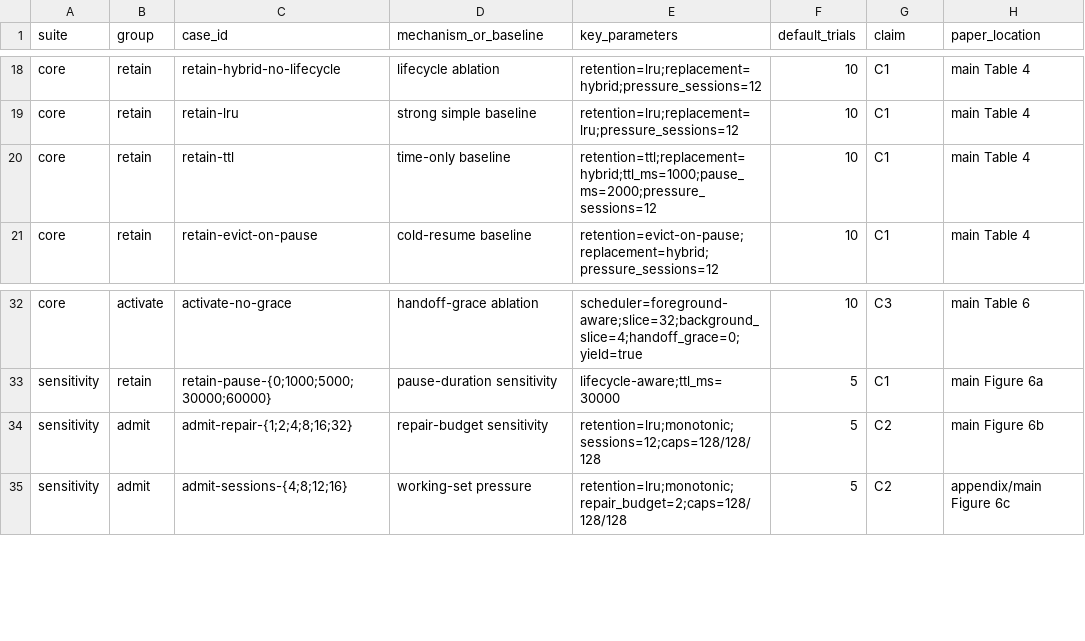
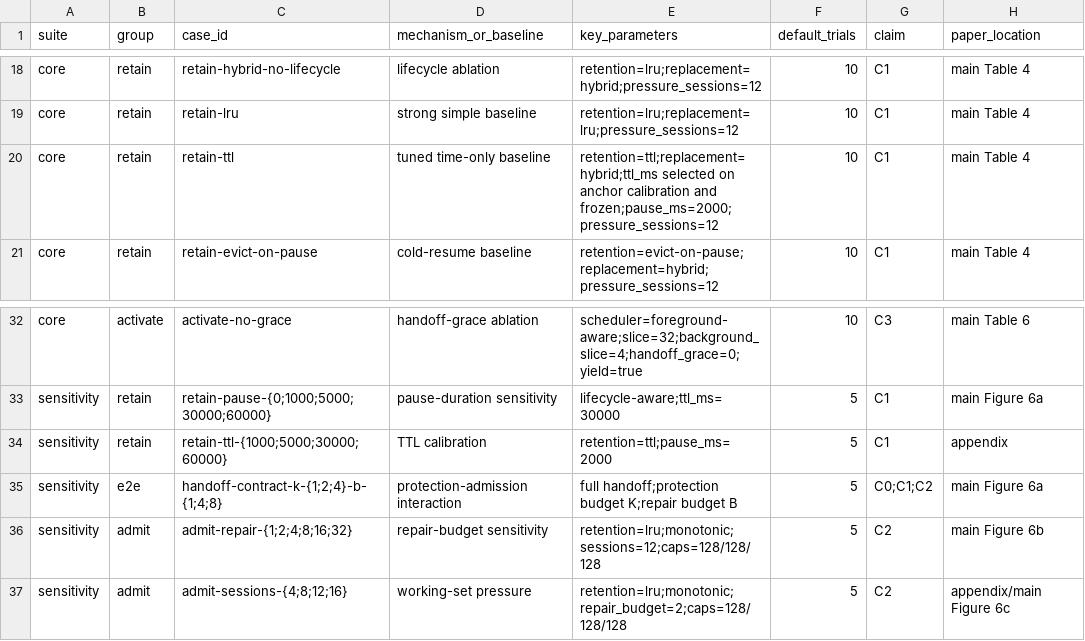
Before and after one commit to 1-rambo/wllm, a CSV file: artifacts/manifests/browser-service-experiment-matrix.csv, drawn as a sheet; only a part is shown, gaps mark what is left out.

Commit message:
feat: enforce lifecycle contracts and evidence checks

```diff
--- a/artifacts/manifests/browser-service-experiment-matrix.csv
+++ b/artifacts/manifests/browser-service-experiment-matrix.csv
@@ -19,3 +19,3 @@ core,retain,retain-hybrid-no-lifecycle,lifecycle ablation,"retention=lru;replace
 core,retain,retain-lru,strong simple baseline,"retention=lru;replacement=lru;pressure_sessions=12",10,C1,main Table 4
-core,retain,retain-ttl,time-only baseline,"retention=ttl;replacement=hybrid;ttl_ms=1000;pause_ms=2000;pressure_sessions=12",10,C1,main Table 4
+core,retain,retain-ttl,tuned time-only baseline,"retention=ttl;replacement=hybrid;ttl_ms selected on anchor calibration and frozen;pause_ms=2000;pressure_sessions=12",10,C1,main Table 4
 core,retain,retain-evict-on-pause,cold-resume baseline,"retention=evict-on-pause;replacement=hybrid;pressure_sessions=12",10,C1,main Table 4
@@ -33,2 +33,4 @@ core,activate,activate-no-grace,handoff-grace ablation,"scheduler=foreground-awa
 sensitivity,retain,retain-pause-{0;1000;5000;30000;60000},pause-duration sensitivity,"lifecycle-aware;ttl_ms=30000",5,C1,main Figure 6a
+sensitivity,retain,retain-ttl-{1000;5000;30000;60000},TTL calibration,"retention=ttl;pause_ms=2000",5,C1,appendix
+sensitivity,e2e,handoff-contract-k-{1;2;4}-b-{1;4;8},protection-admission interaction,"full handoff;protection budget K;repair budget B",5,C0;C1;C2,main Figure 6a
 sensitivity,admit,admit-repair-{1;2;4;8;16;32},repair-budget sensitivity,"retention=lru;monotonic;sessions=12;caps=128/128/128",5,C2,main Figure 6b
```
Also changed, not shown: artifacts/manifests/claim-evidence.csv, 18 other files.
